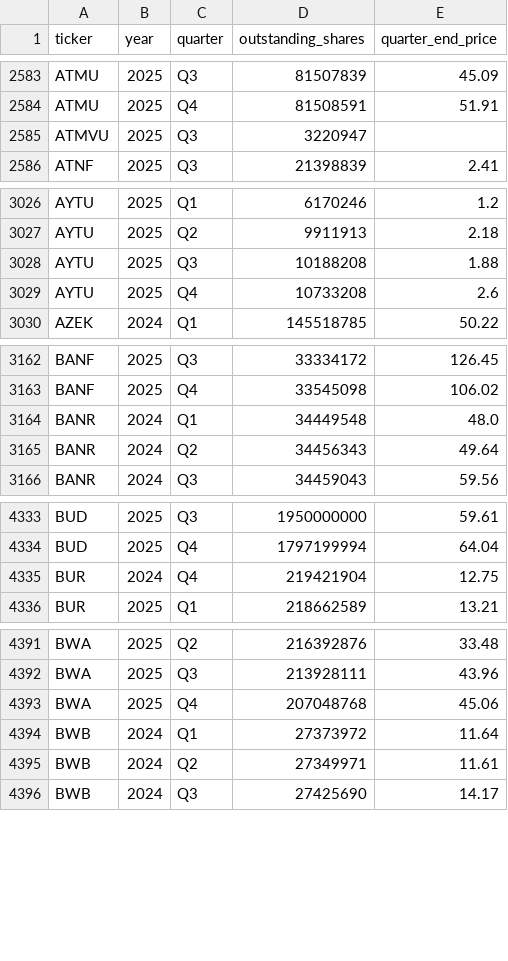
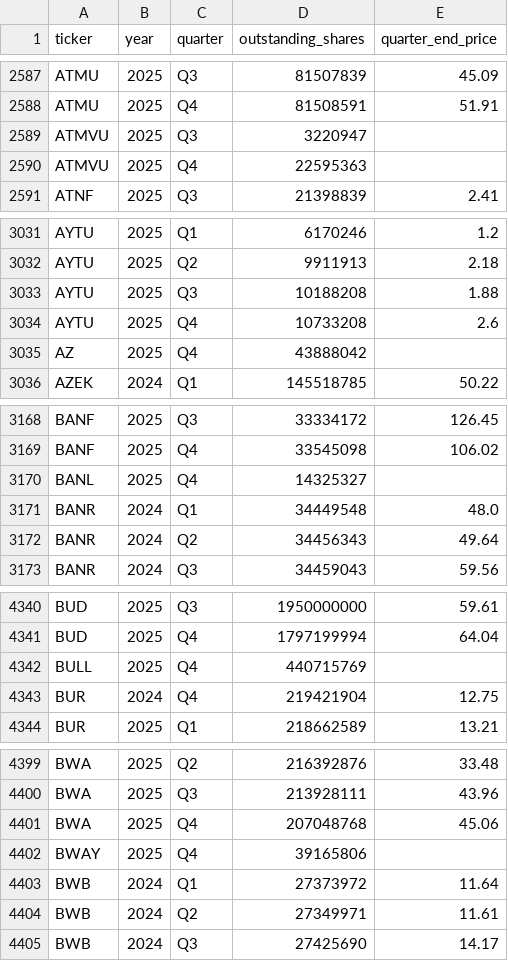
Before and after one commit to andreiCiocirlan/quarterly_holdings, a CSV file: data/sources/stock_shs_q_end_prices.csv, drawn as a sheet; only a part is shown, gaps mark what is left out; the diff covers the shown part only; the diff names each change by its address in the sheet, - before the commit and + after, or states it on an @@ line.

```diff
--- a/data/sources/stock_shs_q_end_prices.csv
+++ b/data/sources/stock_shs_q_end_prices.csv
+row 2590: ATMVU | 2025 | Q4 | 22595363
+row 3035: AZ | 2025 | Q4 | 43888042
+row 3170: BANL | 2025 | Q4 | 14325327
+row 4342: BULL | 2025 | Q4 | 440715769
+row 4402: BWAY | 2025 | Q4 | 39165806
```
Also changed, not shown: 31 added rows elsewhere in this file.
